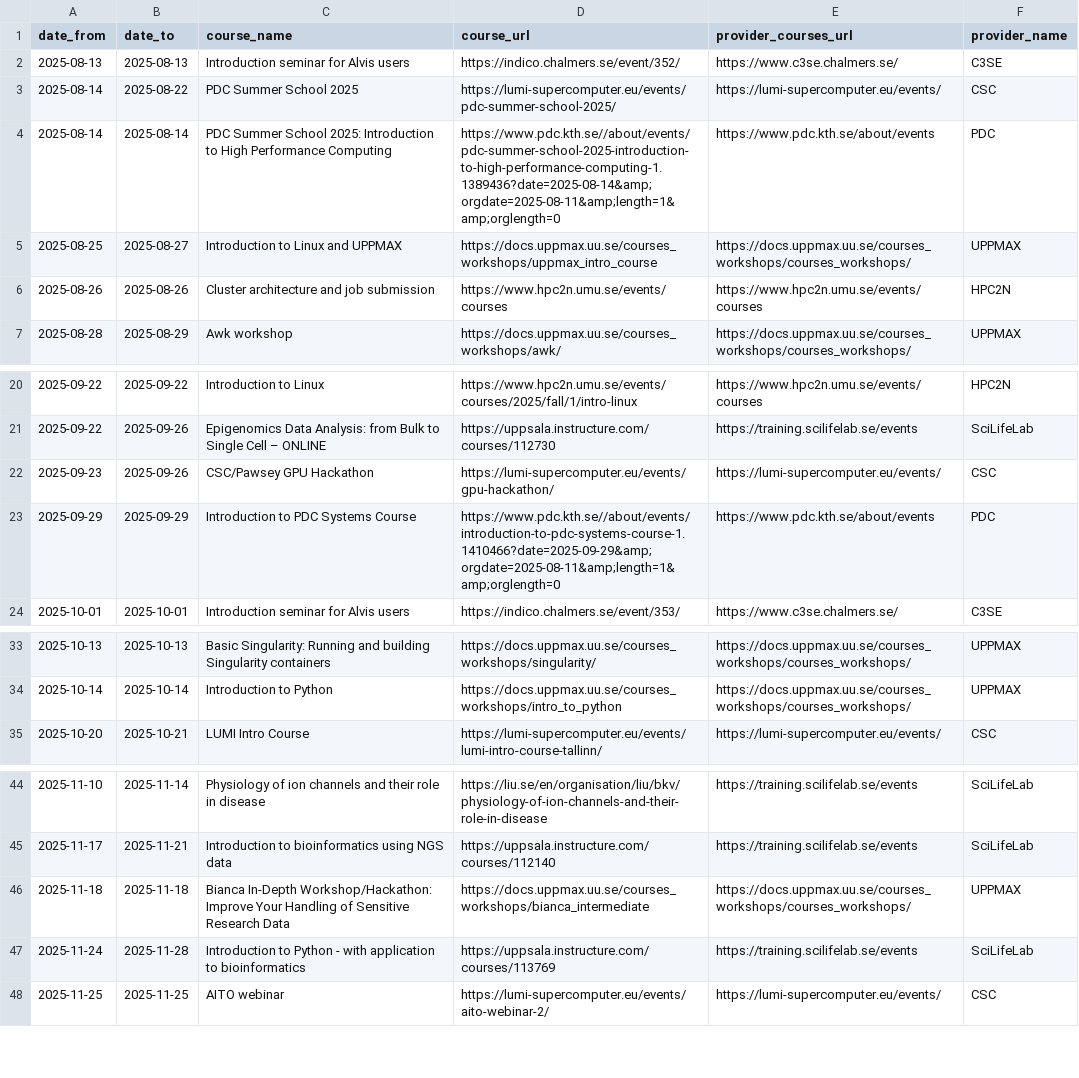
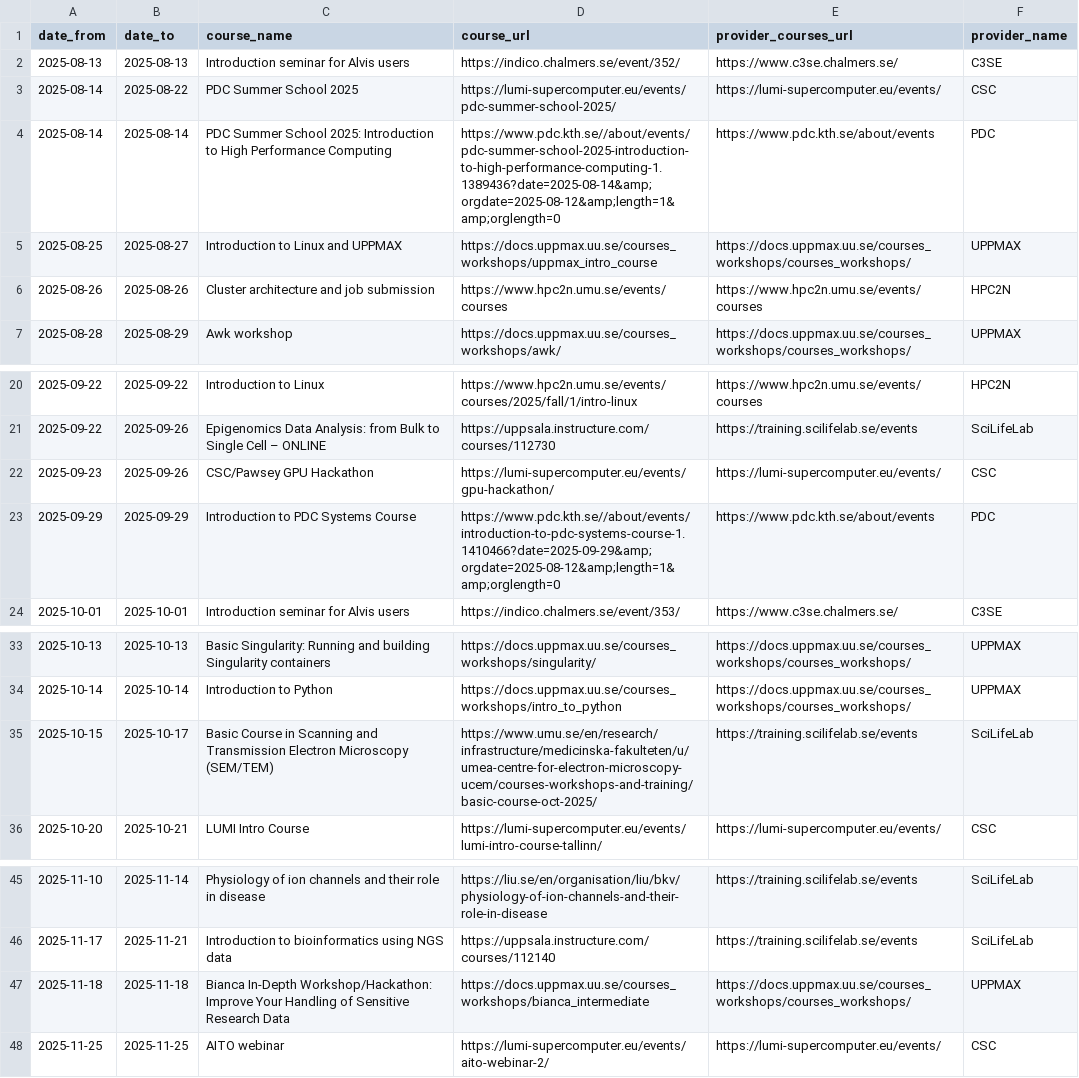
Before and after one commit to NBISweden/SCoRe_user_doc, a CSV file: docs/courses.csv, drawn as a sheet; only a part is shown, gaps mark what is left out.

```diff
--- a/docs/courses.csv
+++ b/docs/courses.csv
@@ -3,3 +3,3 @@ date_from,date_to,course_name,course_url,provider_courses_url,provider_name
 2025-08-14,2025-08-22,PDC Summer School 2025,https://lumi-supercomputer.eu/events/pdc-summer-school-2025/,https://lumi-supercomputer.eu/events/,CSC
-2025-08-14,2025-08-14,PDC Summer School 2025: Introduction to High Performance Computing,https://www.pdc.kth.se//about/events/pdc-summer-school-2025-introduction-to-high-performance-computing-1.1389436?date=2025-08-14&amp;orgdate=2025-08-11&amp;length=1&amp;orglength=0,https://www.pdc.kth.se/about/events,PDC
+2025-08-14,2025-08-14,PDC Summer School 2025: Introduction to High Performance Computing,https://www.pdc.kth.se//about/events/pdc-summer-school-2025-introduction-to-high-performance-computing-1.1389436?date=2025-08-14&amp;orgdate=2025-08-12&amp;length=1&amp;orglength=0,https://www.pdc.kth.se/about/events,PDC
 2025-08-25,2025-08-27,Introduction to Linux and UPPMAX,https://docs.uppmax.uu.se/courses_workshops/uppmax_intro_course,https://docs.uppmax.uu.se/courses_workshops/courses_workshops/,UPPMAX
@@ -22,3 +22,3 @@ date_from,date_to,course_name,course_url,provider_courses_url,provider_name
 2025-09-23,2025-09-26,CSC/Pawsey GPU Hackathon,https://lumi-supercomputer.eu/events/gpu-hackathon/,https://lumi-supercomputer.eu/events/,CSC
-2025-09-29,2025-09-29,Introduction to PDC Systems Course,https://www.pdc.kth.se//about/events/introduction-to-pdc-systems-course-1.1410466?date=2025-09-29&amp;orgdate=2025-08-11&amp;length=1&amp;orglength=0,https://www.pdc.kth.se/about/events,PDC
+2025-09-29,2025-09-29,Introduction to PDC Systems Course,https://www.pdc.kth.se//about/events/introduction-to-pdc-systems-course-1.1410466?date=2025-09-29&amp;orgdate=2025-08-12&amp;length=1&amp;orglength=0,https://www.pdc.kth.se/about/events,PDC
 2025-10-01,2025-10-01,Introduction seminar for Alvis users,https://indico.chalmers.se/event/353/,https://www.c3se.chalmers.se/,C3SE
@@ -34,2 +34,3 @@ date_from,date_to,course_name,course_url,provider_courses_url,provider_name
 2025-10-14,2025-10-14,Introduction to Python,https://docs.uppmax.uu.se/courses_workshops/intro_to_python,https://docs.uppmax.uu.se/courses_workshops/courses_workshops/,UPPMAX
+2025-10-15,2025-10-17,Basic Course in Scanning and Transmission Electron Microscopy (SEM/TEM),https://www.umu.se/en/research/infrastructure/medicinska-fakulteten/u/umea-centre-for-electron-microscopy-ucem/courses-workshops-and-training/basic-course-oct-2025/,https://training.scilifelab.se/events,SciLifeLab
 2025-10-20,2025-10-21,LUMI Intro Course,https://lumi-supercomputer.eu/events/lumi-intro-course-tallinn/,https://lumi-supercomputer.eu/events/,CSC
@@ -46,3 +47,2 @@ date_from,date_to,course_name,course_url,provider_courses_url,provider_name
 2025-11-18,2025-11-18,Bianca In-Depth Workshop/Hackathon: Improve Your Handling of Sensitive Research Data,https://docs.uppmax.uu.se/courses_workshops/bianca_intermediate,https://docs.uppmax.uu.se/courses_workshops/courses_workshops/,UPPMAX
-2025-11-24,2025-11-28,Introduction to Python - with application to bioinformatics,https://uppsala.instructure.com/courses/113769,https://training.scilifelab.se/events,SciLifeLab
 2025-11-25,2025-11-25,AITO webinar,https://lumi-supercomputer.eu/events/aito-webinar-2/,https://lumi-supercomputer.eu/events/,CSC
```
Also changed, not shown: 2 other files.
